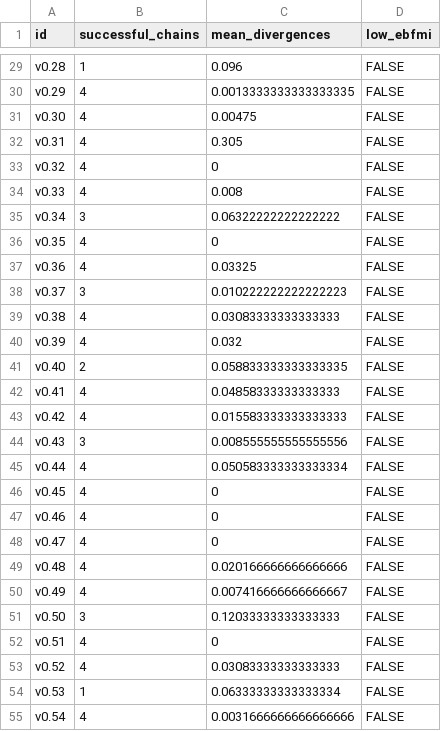
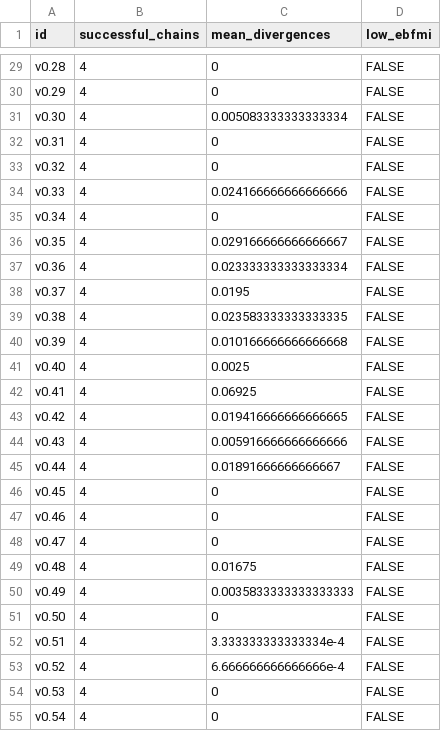
Before and after one commit to lcgodoy/mid_atlantic_forecasts, a CSV file: results/convergence_checks.csv, drawn as a sheet; only a part is shown, gaps mark what is left out; the diff covers the shown part only; the diff names each change by its address in the sheet, - before the commit and + after, or states it on an @@ line.

```diff
--- a/results/convergence_checks.csv
+++ b/results/convergence_checks.csv
-B29 (successful_chains): 1
+B29 (successful_chains): 4
-C29 (mean_divergences): 0.096
+C29 (mean_divergences): 0
-C30 (mean_divergences): 0.0013333333333333335
+C30 (mean_divergences): 0
-C31 (mean_divergences): 0.00475
+C31 (mean_divergences): 0.005083333333333334
-C32 (mean_divergences): 0.305
+C32 (mean_divergences): 0
-C34 (mean_divergences): 0.008
+C34 (mean_divergences): 0.024166666666666666
-B35 (successful_chains): 3
+B35 (successful_chains): 4
-C35 (mean_divergences): 0.06322222222222222
+C35 (mean_divergences): 0
-C36 (mean_divergences): 0
+C36 (mean_divergences): 0.029166666666666667
-C37 (mean_divergences): 0.03325
+C37 (mean_divergences): 0.023333333333333334
-B38 (successful_chains): 3
+B38 (successful_chains): 4
-C38 (mean_divergences): 0.010222222222222223
+C38 (mean_divergences): 0.0195
-C39 (mean_divergences): 0.03083333333333333
+C39 (mean_divergences): 0.023583333333333335
-C40 (mean_divergences): 0.032
+C40 (mean_divergences): 0.010166666666666668
-B41 (successful_chains): 2
+B41 (successful_chains): 4
-C41 (mean_divergences): 0.058833333333333335
+C41 (mean_divergences): 0.0025
-C42 (mean_divergences): 0.04858333333333333
+C42 (mean_divergences): 0.06925
-C43 (mean_divergences): 0.015583333333333333
+C43 (mean_divergences): 0.019416666666666665
-B44 (successful_chains): 3
+B44 (successful_chains): 4
-C44 (mean_divergences): 0.008555555555555556
+C44 (mean_divergences): 0.005916666666666666
-C45 (mean_divergences): 0.050583333333333334
+C45 (mean_divergences): 0.01891666666666667
-C49 (mean_divergences): 0.020166666666666666
+C49 (mean_divergences): 0.01675
-C50 (mean_divergences): 0.007416666666666667
+C50 (mean_divergences): 0.0035833333333333333
-B51 (successful_chains): 3
+B51 (successful_chains): 4
-C51 (mean_divergences): 0.12033333333333333
+C51 (mean_divergences): 0
-C52 (mean_divergences): 0
+C52 (mean_divergences): 3.333333333333334e-4
-C53 (mean_divergences): 0.03083333333333333
+C53 (mean_divergences): 6.666666666666666e-4
-B54 (successful_chains): 1
+B54 (successful_chains): 4
-C54 (mean_divergences): 0.06333333333333334
+C54 (mean_divergences): 0
-C55 (mean_divergences): 0.0031666666666666666
+C55 (mean_divergences): 0
```
Also changed, not shown: 38 edited cells elsewhere in this file, 4 other files.
